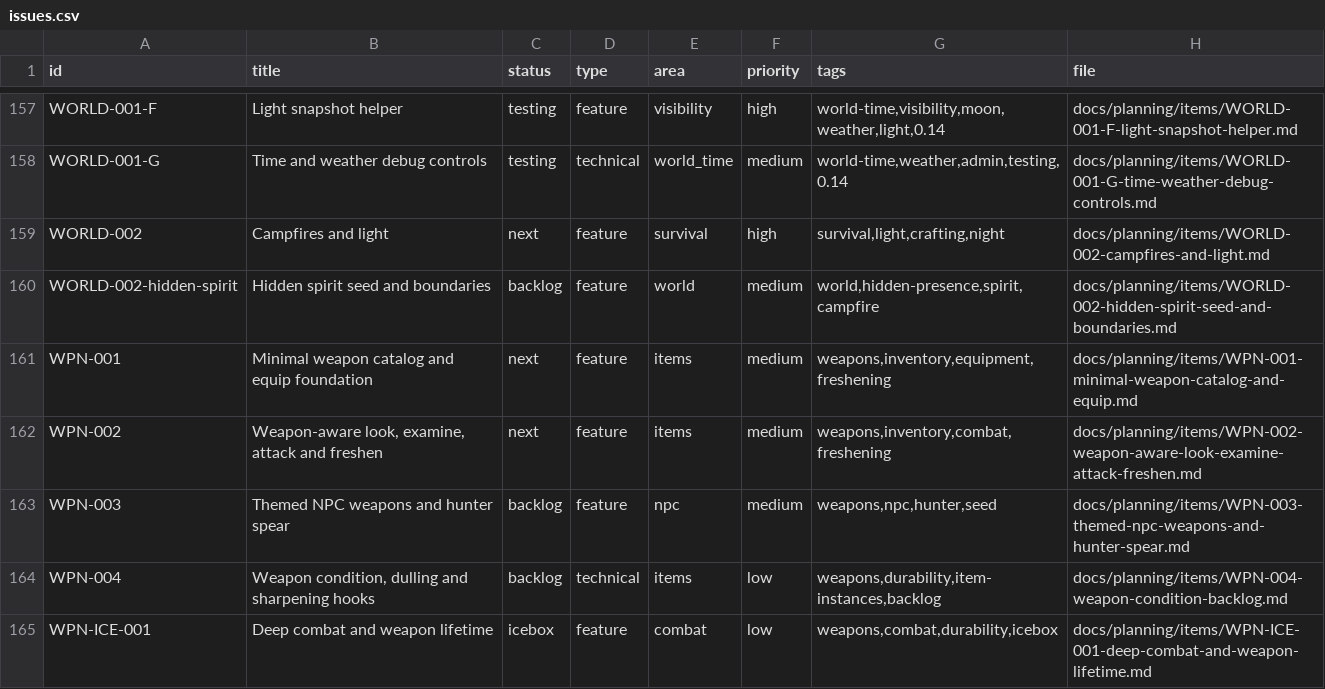
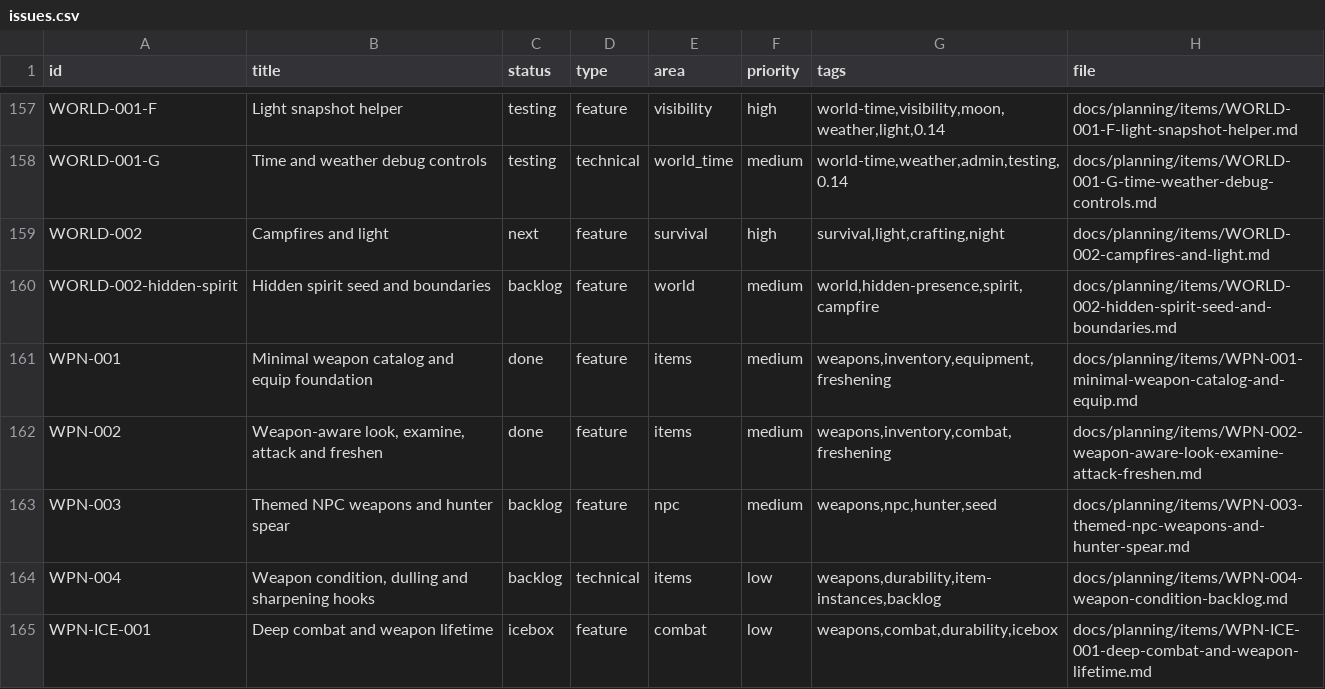
Before and after one commit to q587p/chornolis-marches, a CSV file: docs/planning/exports/issues.csv, drawn as a sheet; only a part is shown, gaps mark what is left out.

```diff
--- a/docs/planning/exports/issues.csv
+++ b/docs/planning/exports/issues.csv
@@ -160,4 +160,4 @@ WORLD-002,Campfires and light,next,feature,survival,high,"survival,light,craftin
 WORLD-002-hidden-spirit,Hidden spirit seed and boundaries,backlog,feature,world,medium,"world,hidden-presence,spirit,campfire",docs/planning/items/WORLD-002-hidden-spirit-seed-and-boundaries.md
-WPN-001,Minimal weapon catalog and equip foundation,next,feature,items,medium,"weapons,inventory,equipment,freshening",docs/planning/items/WPN-001-minimal-weapon-catalog-and-equip.md
-WPN-002,"Weapon-aware look, examine, attack and freshen",next,feature,items,medium,"weapons,inventory,combat,freshening",docs/planning/items/WPN-002-weapon-aware-look-examine-attack-freshen.md
+WPN-001,Minimal weapon catalog and equip foundation,done,feature,items,medium,"weapons,inventory,equipment,freshening",docs/planning/items/WPN-001-minimal-weapon-catalog-and-equip.md
+WPN-002,"Weapon-aware look, examine, attack and freshen",done,feature,items,medium,"weapons,inventory,combat,freshening",docs/planning/items/WPN-002-weapon-aware-look-examine-attack-freshen.md
 WPN-003,Themed NPC weapons and hunter spear,backlog,feature,npc,medium,"weapons,npc,hunter,seed",docs/planning/items/WPN-003-themed-npc-weapons-and-hunter-spear.md
```
Also changed, not shown: 28 other files.
